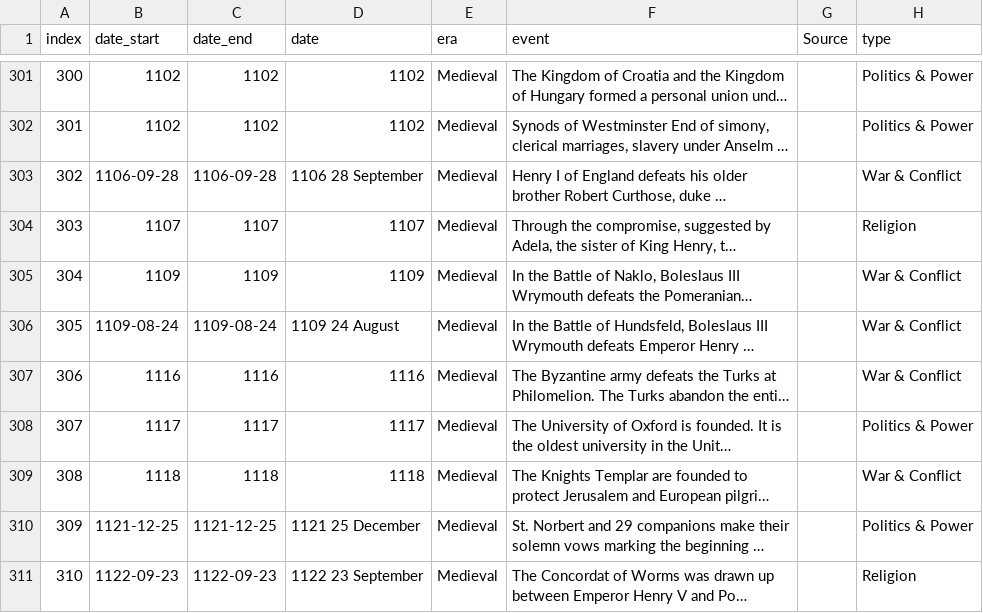
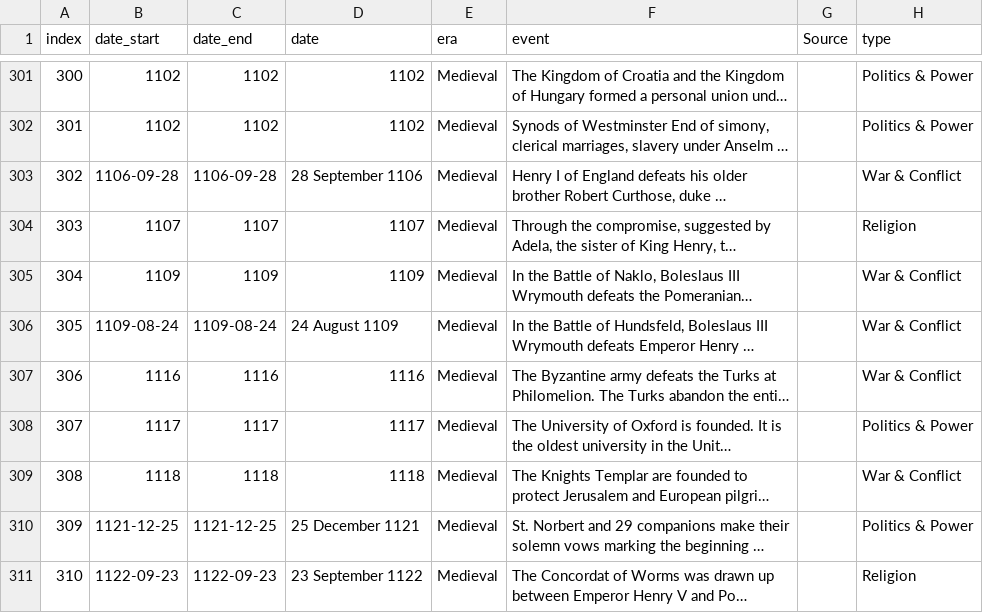
Before and after one commit to clemensfiedler/history-quiz, a CSV file: data/events_prepared.csv, drawn as a sheet; only a part is shown, gaps mark what is left out; long unchanged cells end in …; the diff covers the shown part only; the diff names each change by its address in the sheet, - before the commit and + after, or states it on an @@ line.

```diff
--- a/data/events_prepared.csv
+++ b/data/events_prepared.csv
-D303 (date): 1106 28 September
+D303 (date): 28 September 1106
-D306 (date): 1109 24 August
+D306 (date): 24 August 1109
-D310 (date): 1121 25 December
+D310 (date): 25 December 1121
-D311 (date): 1122 23 September
+D311 (date): 23 September 1122
```
Also changed, not shown: 61 edited cells elsewhere in this file.
